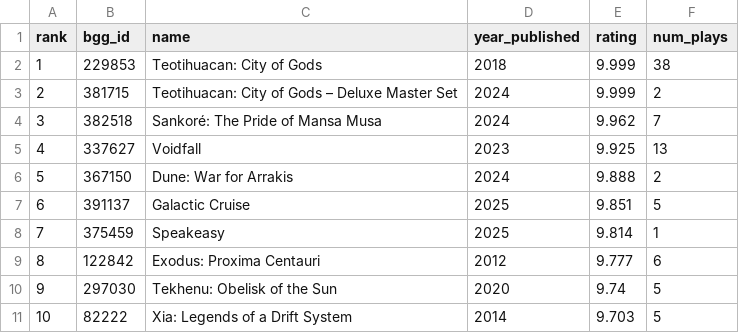
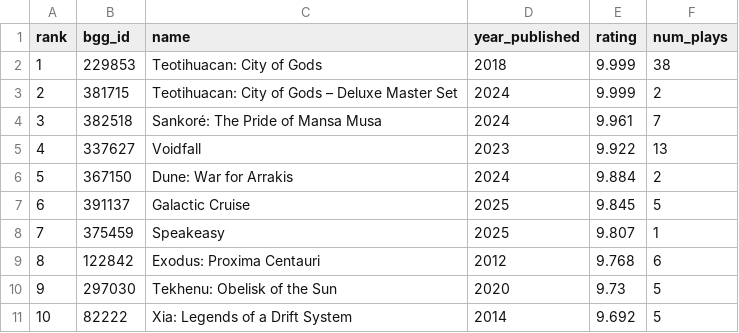
Before and after one commit to MrHinsh/board-games, a CSV file: data/reports/top/top-10.csv, drawn as a sheet.

```diff
--- a/data/reports/top/top-10.csv
+++ b/data/reports/top/top-10.csv
@@ -3,9 +3,9 @@
 "2","381715","Teotihuacan: City of Gods – Deluxe Master Set","2024","9.999","2"
-"3","382518","Sankoré: The Pride of Mansa Musa","2024","9.962","7"
-"4","337627","Voidfall","2023","9.925","13"
-"5","367150","Dune: War for Arrakis","2024","9.888","2"
-"6","391137","Galactic Cruise","2025","9.851","5"
-"7","375459","Speakeasy","2025","9.814","1"
-"8","122842","Exodus: Proxima Centauri","2012","9.777","6"
-"9","297030","Tekhenu: Obelisk of the Sun","2020","9.74","5"
-"10","82222","Xia: Legends of a Drift System","2014","9.703","5"
+"3","382518","Sankoré: The Pride of Mansa Musa","2024","9.961","7"
+"4","337627","Voidfall","2023","9.922","13"
+"5","367150","Dune: War for Arrakis","2024","9.884","2"
+"6","391137","Galactic Cruise","2025","9.845","5"
+"7","375459","Speakeasy","2025","9.807","1"
+"8","122842","Exodus: Proxima Centauri","2012","9.768","6"
+"9","297030","Tekhenu: Obelisk of the Sun","2020","9.73","5"
+"10","82222","Xia: Legends of a Drift System","2014","9.692","5"
```
Also changed, not shown: data/publish/ranking/tier-A-ranking.csv, data/publish/ranking/tier-S-ranking.csv, 26 other files.
